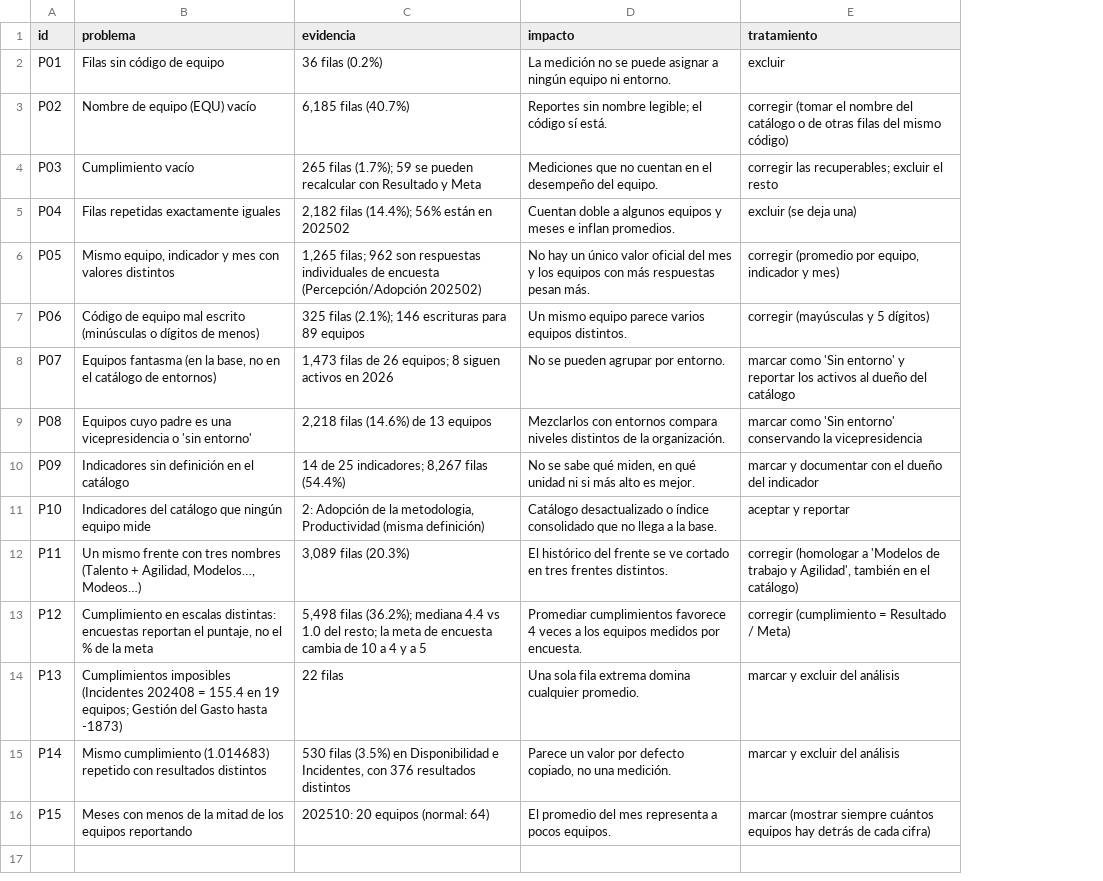
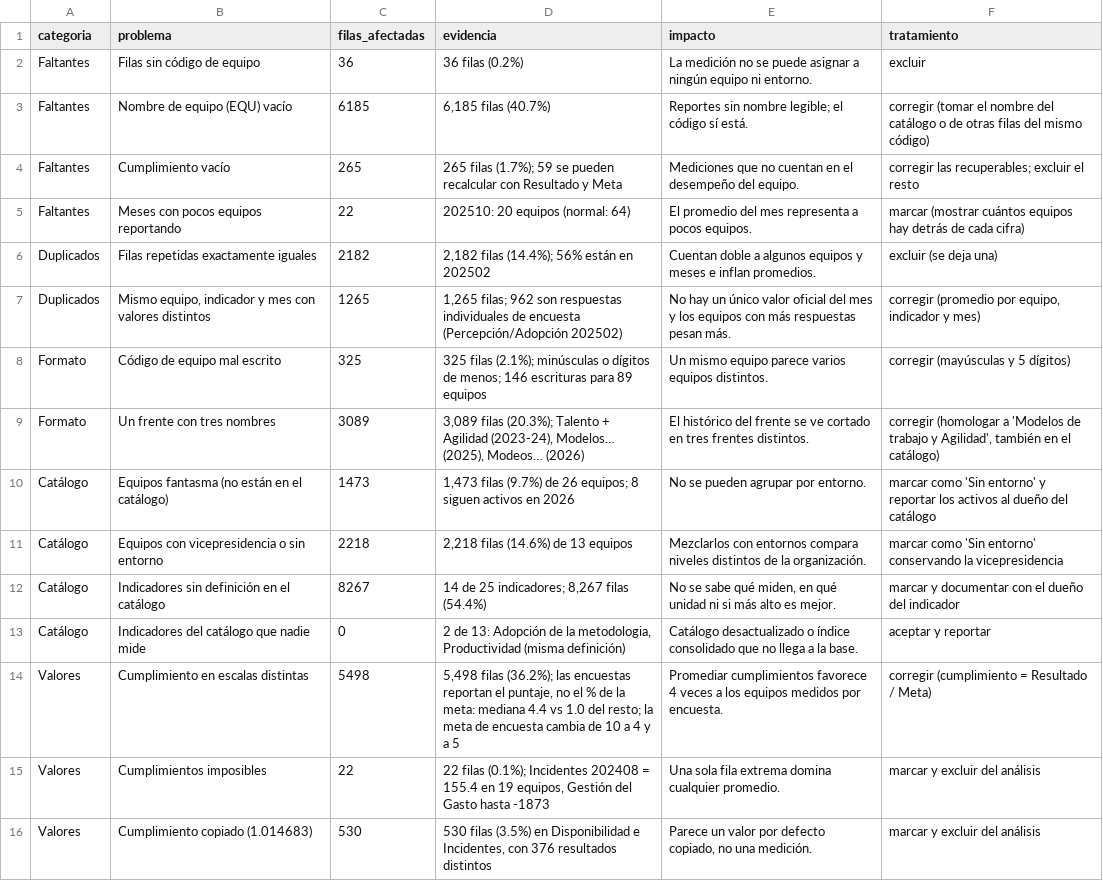
Before and after one commit to santiagoneusa/cib-de-technical-interview, a CSV file: 1_experimentacion/resultados/registro_calidad.csv, drawn as a sheet; removed rows and columns are numbered as before the commit, all else as after; the diff names each change by its address in the sheet, - before the commit and + after, or states it on an @@ line.

```diff
--- a/1_experimentacion/resultados/registro_calidad.csv
+++ b/1_experimentacion/resultados/registro_calidad.csv
-column A (id), rows 2-11: P01 | P02 | P03 | P04 | P05 | P06 | P07 | P08 | P09 | P10; rows 13-15: P12 | P13 | P14
+column A (categoria), rows 2-4: all Faltantes; rows 6-8: Duplicados | Duplicados | Formato; rows 10-16: Catálogo | Catálogo | Catálogo | Catálogo | Valores | Valores | Valores
+column C (filas_afectadas), rows 2-4: 36 | 6185 | 265; rows 6-8: 2182 | 1265 | 325; rows 10-16: 1473 | 2218 | 8267 | 0 | 5498 | 22 | 530
+row 5: Faltantes | Meses con pocos equipos reportando | 22 | 202510: 20 equipos (normal: 64) | El promedio del mes representa a pocos equipos. | marcar (mostrar cuántos equipos hay detrás de cada cifra)
-B8 (problema): Código de equipo mal escrito (minúsculas o dígitos de menos)
+B8 (problema): Código de equipo mal escrito
-D8 (evidencia): …filas (2.1%); 146 escrituras…
+D8 (evidencia): …filas (2.1%); minúsculas o dígitos de menos; 146 escrituras…
+row 9: Formato | Un frente con tres nombres | 3089 | 3,089 filas (20.3%); Talento + Agilidad (2023-24), Modelos… (2025), Modeos… (2026) | El histórico del frente se ve cortado en tres frentes distintos. | corregir (homologar a 'Modelos de trabajo y Agilidad', también en el catálogo)
-B10 (problema): Equipos fantasma (en la base, no en el catálogo de entornos)
+B10 (problema): Equipos fantasma (no están en el catálogo)
-D10 (evidencia): 1,473 filas de 26…
+D10 (evidencia): 1,473 filas (9.7%) de 26…
-B11 (problema): Equipos cuyo padre es una vicepresidencia o 'sin entorno'
+B11 (problema): Equipos con vicepresidencia o sin entorno
-B13 (problema): Indicadores del catálogo que ningún equipo mide
+B13 (problema): Indicadores del catálogo que nadie mide
-D13 (evidencia): 2: Adopción de…
+D13 (evidencia): 2 de 13: Adopción de…
-row 12: P11 | Un mismo frente con tres nombres (Talento + Agilidad, Modelos…, Modeos…) | 3,089 filas (20.3%) | El histórico del frente se ve cortado en tres frentes distintos. | corregir (homologar a 'Modelos de trabajo y Agilidad', también en el catálogo)
-B14 (problema): …en escalas distintas: encuestas reportan el puntaje, no el % de la meta
+B14 (problema): …en escalas distintas
-D14 (evidencia): …filas (36.2%); mediana 4.4…
+D14 (evidencia): …filas (36.2%); las encuestas reportan el puntaje, no el % de la meta: mediana 4.4…
-B15 (problema): Cumplimientos imposibles (Incidentes 202408 = 155.4 en 19 equipos; Gestión del Gasto hasta -1873)
+B15 (problema): Cumplimientos imposibles
-D15 (evidencia): 22 filas
+D15 (evidencia): 22 filas (0.1%); Incidentes 202408 = 155.4 en 19 equipos, Gestión del Gasto hasta -1873
-B16 (problema): Mismo cumplimiento (1.014683) repetido con resultados distintos
+B16 (problema): Cumplimiento copiado (1.014683)
-row 16: P15 | Meses con menos de la mitad de los equipos reportando | 202510: 20 equipos (normal: 64) | El promedio del mes representa a pocos equipos. | marcar (mostrar siempre cuántos equipos hay detrás de cada cifra)
```
Also changed, not shown: 5 other files.
